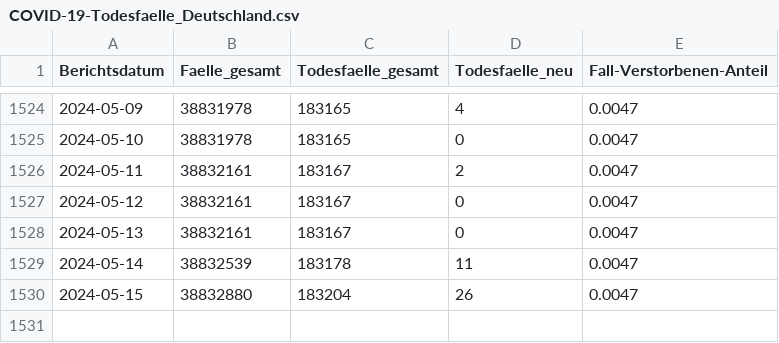
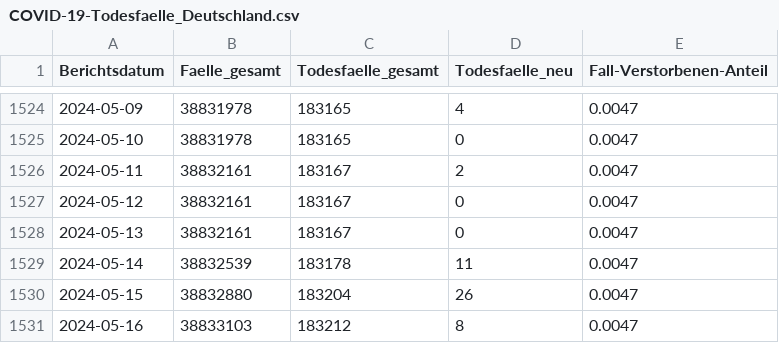
Before and after one commit to RKIOpenData/OpenData_Sandbox, a CSV file: COVID-19-Todesfaelle_Deutschland.csv, drawn as a sheet; only a part is shown, gaps mark what is left out; the diff names each change by its address in the sheet, - before the commit and + after, or states it on an @@ line.

```diff
--- a/COVID-19-Todesfaelle_Deutschland.csv
+++ b/COVID-19-Todesfaelle_Deutschland.csv
+row 1531: 2024-05-16 | 38833103 | 183212 | 8 | 0.0047
```
Also changed, not shown: 6 other files.
